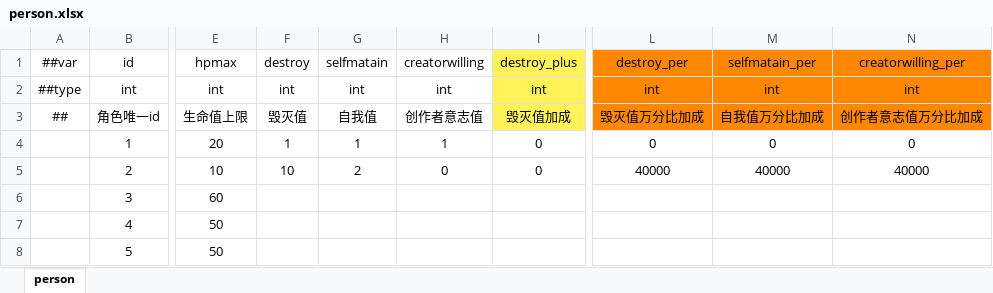
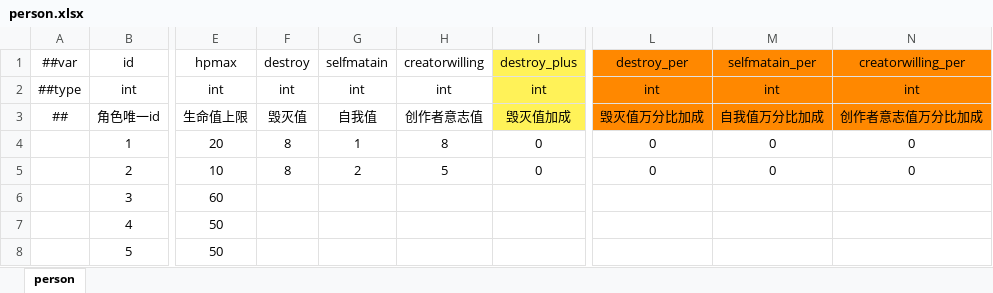
Before and after one commit to SaluteBEE/Hippo-s-Epic, an Excel workbook: DataTables/Datas/person.xlsx, sheet person, drawn as a sheet; only a part is shown, gaps mark what is left out; values as stored, in another font and other column widths than the file's, no borders; the diff names each change by its address in the sheet, - before the commit and + after, or states it on an @@ line.

```diff
--- a/DataTables/Datas/person.xlsx (sheet person)
+++ b/DataTables/Datas/person.xlsx (sheet person)
-F4 (destroy): 1
+F4 (destroy): 8
-H4 (creatorwilling): 1
+H4 (creatorwilling): 8
-F5 (destroy): 10
+F5 (destroy): 8
-H5 (creatorwilling): 0
+H5 (creatorwilling): 5
-L5 (destroy_per): 40000
+L5 (destroy_per): 0
-M5 (selfmatain_per): 40000
+M5 (selfmatain_per): 0
-N5 (creatorwilling_per): 40000
+N5 (creatorwilling_per): 0
```
Also changed, not shown: DataTables/Datas/skill.xlsx, 4 other files.
